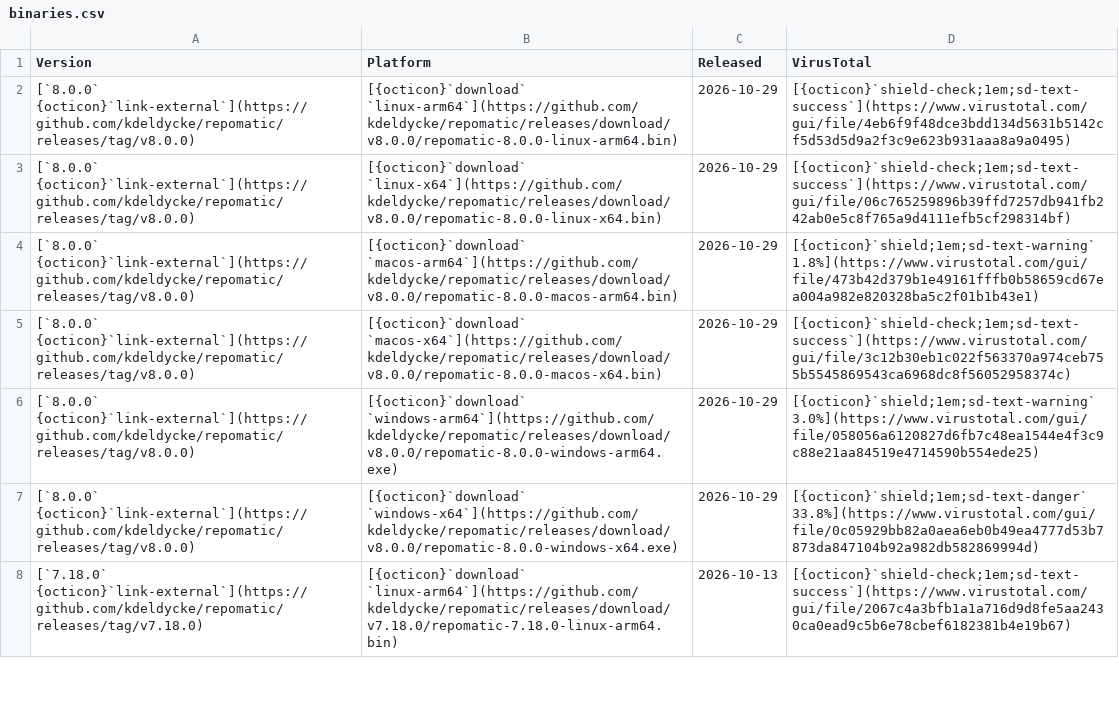
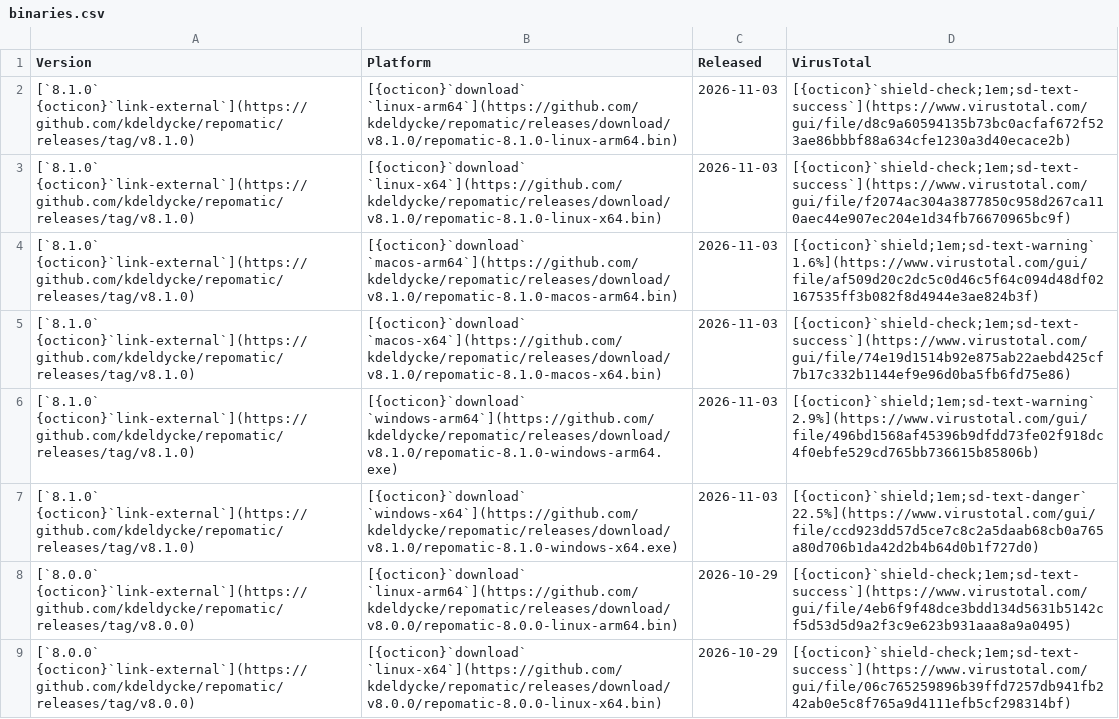
Before and after one commit to kdeldycke/repomatic, a CSV file: docs/assets/binaries.csv, drawn as a sheet; only a part is shown; the shorter side is filled out with more unchanged rows; the diff names each change by its address in the sheet, - before the commit and + after, or states it on an @@ line.

```diff
--- a/docs/assets/binaries.csv
+++ b/docs/assets/binaries.csv
+row 2: [`8.1.0` {octicon}`link-external`](https://github.com/kdeldycke/repomatic/releases/tag/v8.1.0) | [{octicon}`download` `linux-arm64`](https://github.com/kdeldycke/repomatic/releases/download/v8.1.0/repomatic-8.1.0-linux-arm64.bin) | 2026-11-03 | [{octicon}`shield-check;1em;sd-text-success`](https://www.virustotal.com/gui/file/d8c9a60594135b73bc0acfaf672f523ae86bbbf88a634cfe1230a3d40ecace2b)
+row 3: [`8.1.0` {octicon}`link-external`](https://github.com/kdeldycke/repomatic/releases/tag/v8.1.0) | [{octicon}`download` `linux-x64`](https://github.com/kdeldycke/repomatic/releases/download/v8.1.0/repomatic-8.1.0-linux-x64.bin) | 2026-11-03 | [{octicon}`shield-check;1em;sd-text-success`](https://www.virustotal.com/gui/file/f2074ac304a3877850c958d267ca110aec44e907ec204e1d34fb76670965bc9f)
+row 4: [`8.1.0` {octicon}`link-external`](https://github.com/kdeldycke/repomatic/releases/tag/v8.1.0) | [{octicon}`download` `macos-arm64`](https://github.com/kdeldycke/repomatic/releases/download/v8.1.0/repomatic-8.1.0-macos-arm64.bin) | 2026-11-03 | [{octicon}`shield;1em;sd-text-warning` 1.6%](https://www.virustotal.com/gui/file/af509d20c2dc5c0d46c5f64c094d48df02167535ff3b082f8d4944e3ae824b3f)
+row 5: [`8.1.0` {octicon}`link-external`](https://github.com/kdeldycke/repomatic/releases/tag/v8.1.0) | [{octicon}`download` `macos-x64`](https://github.com/kdeldycke/repomatic/releases/download/v8.1.0/repomatic-8.1.0-macos-x64.bin) | 2026-11-03 | [{octicon}`shield-check;1em;sd-text-success`](https://www.virustotal.com/gui/file/74e19d1514b92e875ab22aebd425cf7b17c332b1144ef9e96d0ba5fb6fd75e86)
+row 6: [`8.1.0` {octicon}`link-external`](https://github.com/kdeldycke/repomatic/releases/tag/v8.1.0) | [{octicon}`download` `windows-arm64`](https://github.com/kdeldycke/repomatic/releases/download/v8.1.0/repomatic-8.1.0-windows-arm64.exe) | 2026-11-03 | [{octicon}`shield;1em;sd-text-warning` 2.9%](https://www.virustotal.com/gui/file/496bd1568af45396b9dfdd73fe02f918dc4f0ebfe529cd765bb736615b85806b)
+row 7: [`8.1.0` {octicon}`link-external`](https://github.com/kdeldycke/repomatic/releases/tag/v8.1.0) | [{octicon}`download` `windows-x64`](https://github.com/kdeldycke/repomatic/releases/download/v8.1.0/repomatic-8.1.0-windows-x64.exe) | 2026-11-03 | [{octicon}`shield;1em;sd-text-danger` 22.5%](https://www.virustotal.com/gui/file/ccd923dd57d5ce7c8c2a5daab68cb0a765a80d706b1da42d2b4b64d0b1f727d0)
```
Also changed, not shown: docs/assets/virustotal-scans.csv, 1 other file.
